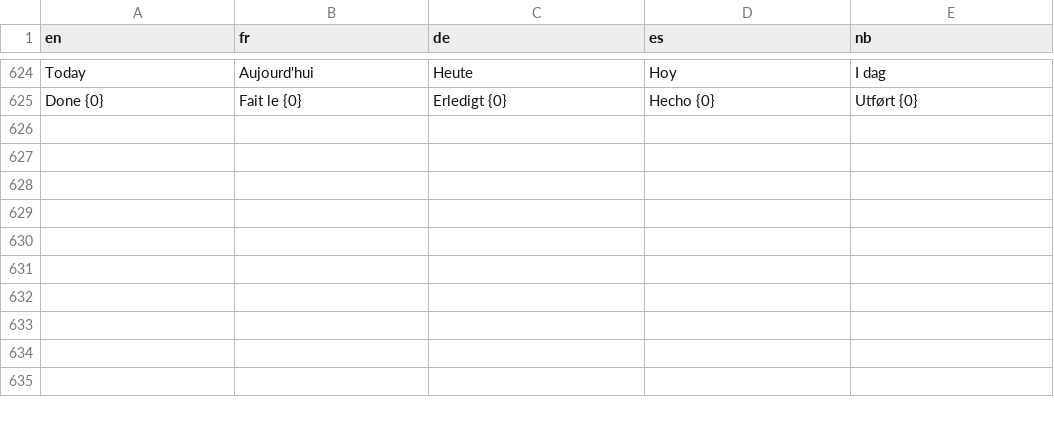
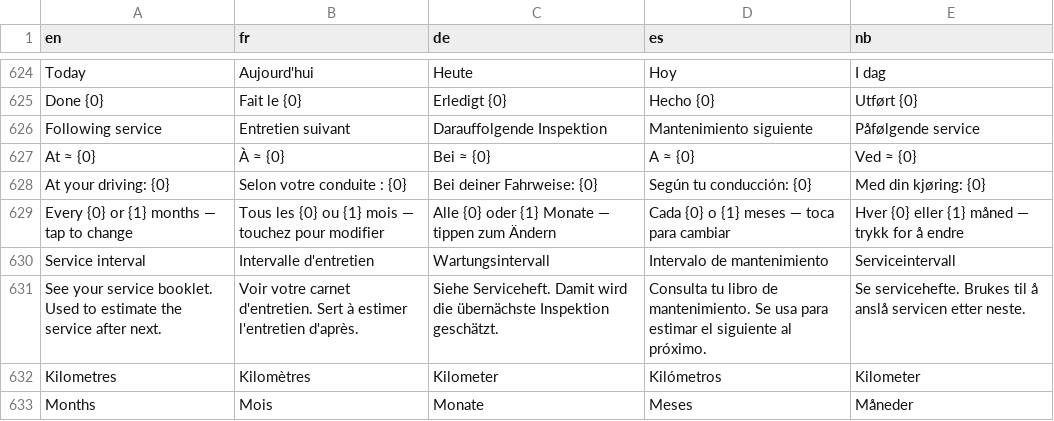
Before and after one commit to Skadgar/lionflow, a TSV file: app/src/main/assets/l10n.tsv, drawn as a sheet; only a part is shown, gaps mark what is left out; the diff names each change by its address in the sheet, - before the commit and + after, or states it on an @@ line.

```diff
--- a/app/src/main/assets/l10n.tsv
+++ b/app/src/main/assets/l10n.tsv
+row 626: Following service | Entretien suivant | Darauffolgende Inspektion | Mantenimiento siguiente | Påfølgende service
+row 627: At ≈ {0} | À ≈ {0} | Bei ≈ {0} | A ≈ {0} | Ved ≈ {0}
+row 628: At your driving: {0} | Selon votre conduite : {0} | Bei deiner Fahrweise: {0} | Según tu conducción: {0} | Med din kjøring: {0}
+row 629: Every {0} or {1} months — tap to change | Tous les {0} ou {1} mois — touchez pour modifier | Alle {0} oder {1} Monate — tippen zum Ändern | Cada {0} o {1} meses — toca para cambiar | Hver {0} eller {1} måned — trykk for å endre
+row 630: Service interval | Intervalle d'entretien | Wartungsintervall | Intervalo de mantenimiento | Serviceintervall
+row 631: See your service booklet. Used to estimate the service after next. | Voir votre carnet d'entretien. Sert à estimer l'entretien d'après. | Siehe Serviceheft. Damit wird die übernächste Inspektion geschätzt. | Consulta tu libro de mantenimiento. Se usa para estimar el siguiente al próximo. | Se servicehefte. Brukes til å anslå servicen etter neste.
+row 632: Kilometres | Kilomètres | Kilometer | Kilómetros | Kilometer
+row 633: Months | Mois | Monate | Meses | Måneder
```
Also changed, not shown: 2 other files.
